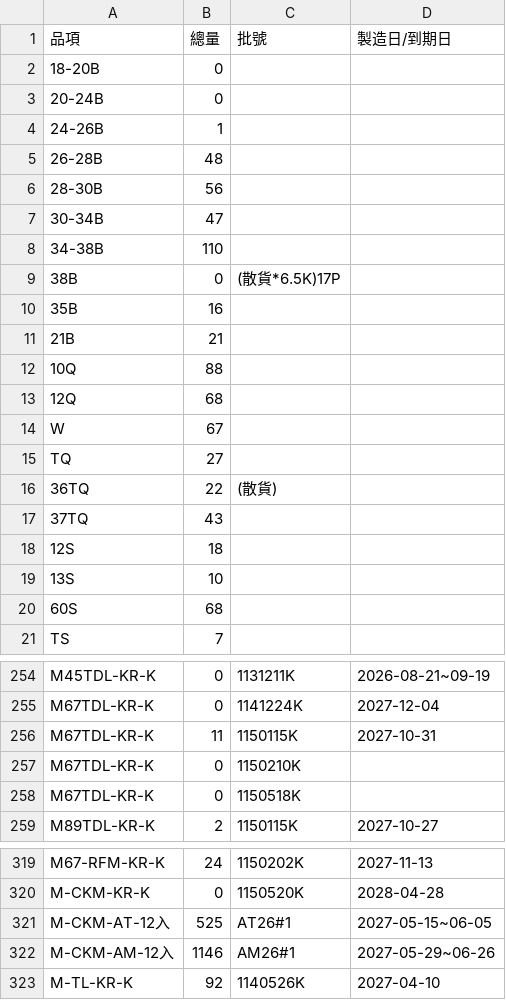
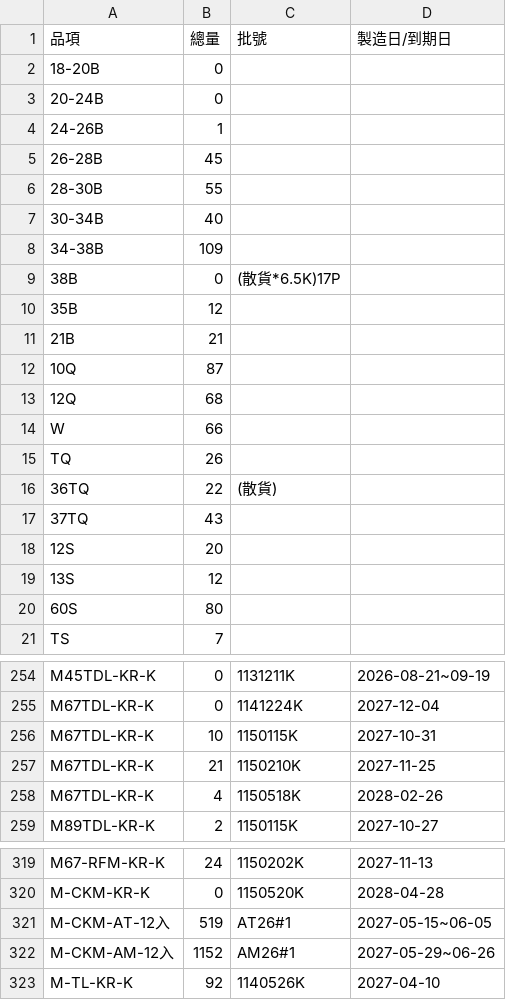
Before and after one commit to mingfonglpg-bit/-, a CSV file: frozen.csv, drawn as a sheet; only a part is shown, gaps mark what is left out; the diff covers the shown part only.

```diff
--- a/frozen.csv
+++ b/frozen.csv
@@ -4,18 +4,18 @@
 24-26B,1,,
-26-28B,48,,
-28-30B,56,,
-30-34B,47,,
-34-38B,110,,
+26-28B,45,,
+28-30B,55,,
+30-34B,40,,
+34-38B,109,,
 38B,0,(散貨*6.5K)17P,
-35B,16,,
+35B,12,,
 21B,21,,
-10Q,88,,
+10Q,87,,
 12Q,68,,
-W,67,,
-TQ,27,,
+W,66,,
+TQ,26,,
 36TQ,22,(散貨),
 37TQ,43,,
-12S,18,,
-13S,10,,
-60S,68,,
+12S,20,,
+13S,12,,
+60S,80,,
 TS,7,,
@@ -255,5 +255,5 @@ M45TDL-KR-K,0,1131211K,2026-08-21~09-19
 M67TDL-KR-K,0,1141224K,2027-12-04
-M67TDL-KR-K,11,1150115K,2027-10-31
-M67TDL-KR-K,0,1150210K,
-M67TDL-KR-K,0,1150518K,
+M67TDL-KR-K,10,1150115K,2027-10-31
+M67TDL-KR-K,21,1150210K,2027-11-25
+M67TDL-KR-K,4,1150518K,2028-02-26
 M89TDL-KR-K,2,1150115K,2027-10-27
@@ -320,4 +320,4 @@ M67-RFM-KR-K,24,1150202K,2027-11-13
 M-CKM-KR-K,0,1150520K,2028-04-28
-M-CKM-AT-12入,525,AT26#1,2027-05-15~06-05
-M-CKM-AM-12入,1146,AM26#1,2027-05-29~06-26
+M-CKM-AT-12入,519,AT26#1,2027-05-15~06-05
+M-CKM-AM-12入,1152,AM26#1,2027-05-29~06-26
 M-TL-KR-K,92,1140526K,2027-04-10
```
Also changed, not shown: 29 edited cells elsewhere in this file, beef.csv, chilled.csv.
